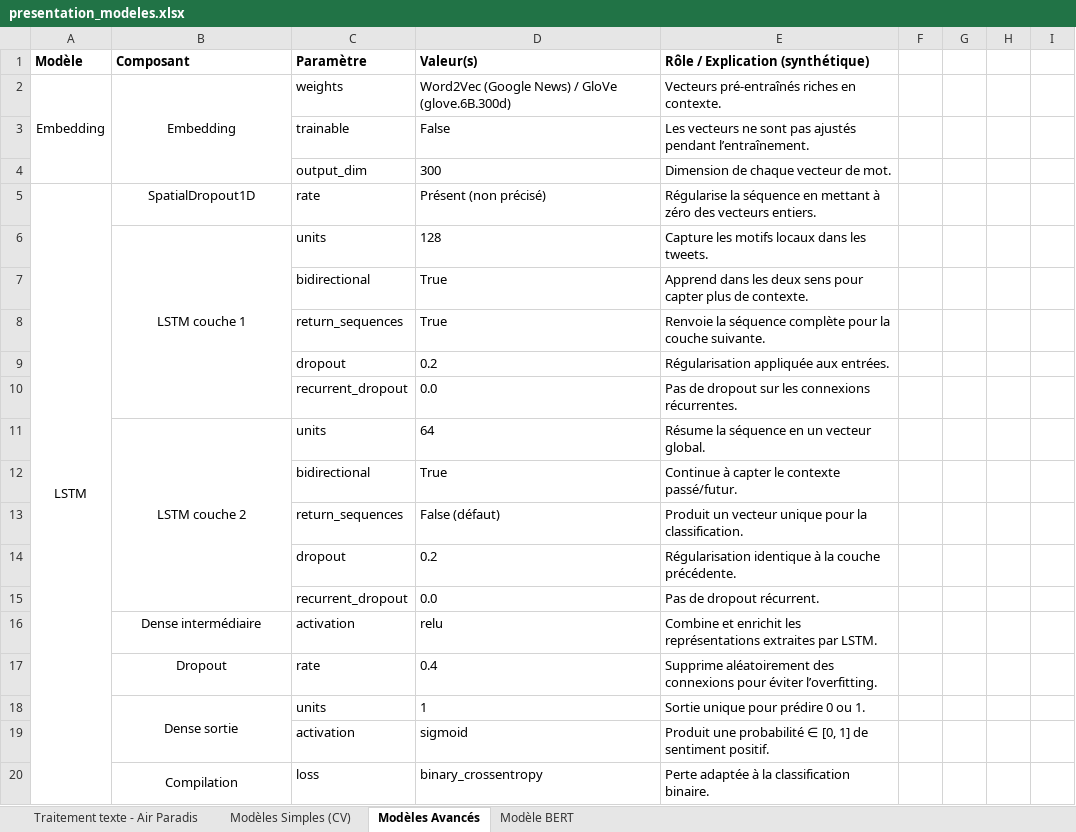
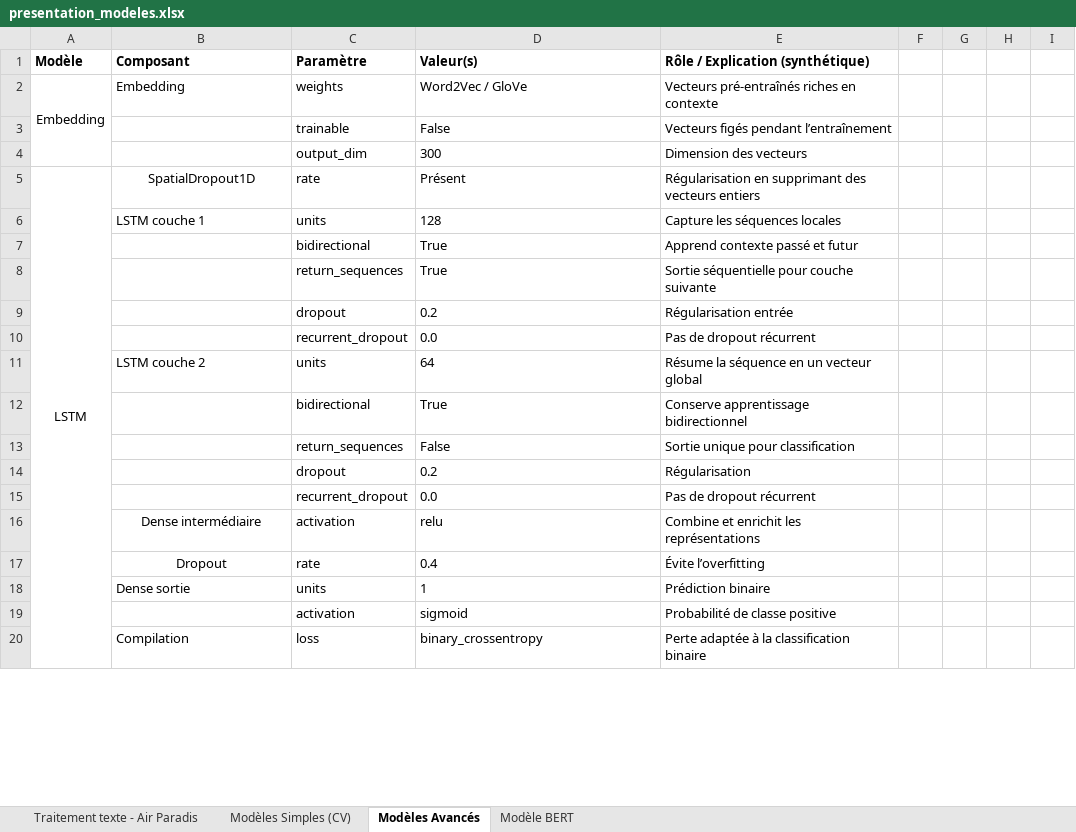
Before and after one commit to GrgMdmn/OpenClassrooms_AI_Projects, an Excel workbook: Project_7/presentation/presentation_modeles.xlsx, sheet Modèles Avancés, drawn as a sheet; only a part is shown; values as stored, in another font and other column widths than the file's, no borders; removed rows and columns are numbered as before the commit, all else as after; the diff covers the shown part only; the diff names each change by its address in the sheet, - before the commit and + after, or states it on an @@ line.

```diff
--- a/Project_7/presentation/presentation_modeles.xlsx (sheet Modèles Avancés)
+++ b/Project_7/presentation/presentation_modeles.xlsx (sheet Modèles Avancés)
-B2 alignment: center
+B2 alignment: left
-B2:B4 merged
-D2 (Valeur(s)): Word2Vec (Google News) / GloVe (glove.6B.300d)
+D2 (Valeur(s)): Word2Vec / GloVe
-E2 (Rôle / Explication (synthétique)): Vecteurs pré-entraînés riches en contexte.
+E2 (Rôle / Explication (synthétique)): Vecteurs pré-entraînés riches en contexte
-E3 (Rôle / Explication (synthétique)): Les vecteurs ne sont pas ajustés pendant l’entraînement.
+E3 (Rôle / Explication (synthétique)): Vecteurs figés pendant l’entraînement
-E4 (Rôle / Explication (synthétique)): Dimension de chaque vecteur de mot.
+E4 (Rôle / Explication (synthétique)): Dimension des vecteurs
-D5 (Valeur(s)): Présent (non précisé)
+D5 (Valeur(s)): Présent
-E5 (Rôle / Explication (synthétique)): Régularise la séquence en mettant à zéro des vecteurs entiers.
+E5 (Rôle / Explication (synthétique)): Régularisation en supprimant des vecteurs entiers
-B6 alignment: center
+B6 alignment: left
-B6:B10 merged
-E6 (Rôle / Explication (synthétique)): Capture les motifs locaux dans les tweets.
+E6 (Rôle / Explication (synthétique)): Capture les séquences locales
-E7 (Rôle / Explication (synthétique)): Apprend dans les deux sens pour capter plus de contexte.
+E7 (Rôle / Explication (synthétique)): Apprend contexte passé et futur
-E8 (Rôle / Explication (synthétique)): Renvoie la séquence complète pour la couche suivante.
+E8 (Rôle / Explication (synthétique)): Sortie séquentielle pour couche suivante
-E9 (Rôle / Explication (synthétique)): Régularisation appliquée aux entrées.
+E9 (Rôle / Explication (synthétique)): Régularisation entrée
-E10 (Rôle / Explication (synthétique)): Pas de dropout sur les connexions récurrentes.
+E10 (Rôle / Explication (synthétique)): Pas de dropout récurrent
-B11 alignment: center
+B11 alignment: left
-B11:B15 merged
-E11 (Rôle / Explication (synthétique)): Résume la séquence en un vecteur global.
+E11 (Rôle / Explication (synthétique)): Résume la séquence en un vecteur global
-E12 (Rôle / Explication (synthétique)): Continue à capter le contexte passé/futur.
+E12 (Rôle / Explication (synthétique)): Conserve apprentissage bidirectionnel
-D13 (Valeur(s)): False (défaut)
+D13 (Valeur(s)): False
-E13 (Rôle / Explication (synthétique)): Produit un vecteur unique pour la classification.
+E13 (Rôle / Explication (synthétique)): Sortie unique pour classification
-E14 (Rôle / Explication (synthétique)): Régularisation identique à la couche précédente.
+E14 (Rôle / Explication (synthétique)): Régularisation
-E15 (Rôle / Explication (synthétique)): Pas de dropout récurrent.
+E15 (Rôle / Explication (synthétique)): Pas de dropout récurrent
-E16 (Rôle / Explication (synthétique)): …les représentations extraites par LSTM.
+E16 (Rôle / Explication (synthétique)): …les représentations
-E17 (Rôle / Explication (synthétique)): Supprime aléatoirement des connexions pour éviter l’overfitting.
+E17 (Rôle / Explication (synthétique)): Évite l’overfitting
-B18 alignment: center
+B18 alignment: left
-B18:B19 merged
-E18 (Rôle / Explication (synthétique)): Sortie unique pour prédire 0 ou 1.
+E18 (Rôle / Explication (synthétique)): Prédiction binaire
-E19 (Rôle / Explication (synthétique)): Produit une probabilité ∈ [0, 1] de sentiment positif.
+E19 (Rôle / Explication (synthétique)): Probabilité de classe positive
-B20 alignment: center
+B20 alignment: left
-B20:B22 merged
-E20 (Rôle / Explication (synthétique)): Perte adaptée à la classification binaire.
+E20 (Rôle / Explication (synthétique)): Perte adaptée à la classification binaire
```
Also changed, not shown: 14 added rows, 5 edited cells, cell formats and merged cells elsewhere in this sheet, sheet Traitement texte - Air Paradis, sheet Modèle BERT, sheet Modèles Simples (CV), 1 other file.
